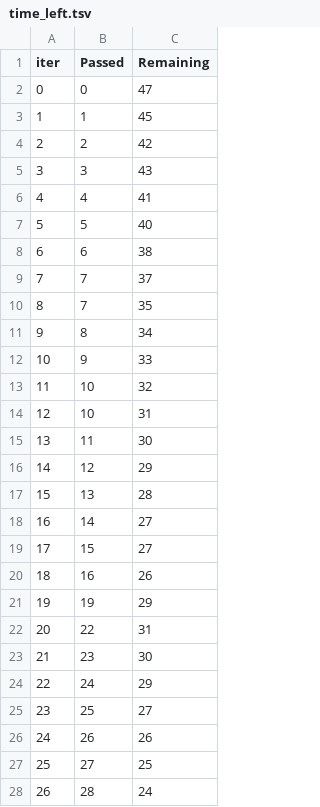
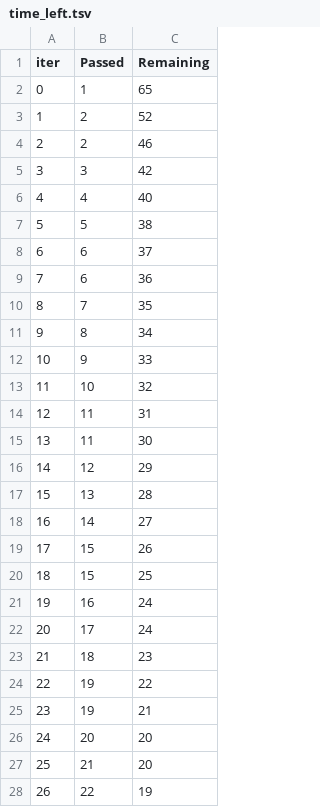
Before and after one commit to smartymetrics/alpha-bot, a TSV file: catboost_info/time_left.tsv, drawn as a sheet; only a part is shown; the diff covers the shown part only.

```diff
--- a/catboost_info/time_left.tsv
+++ b/catboost_info/time_left.tsv
@@ -1,10 +1,10 @@
 iter	Passed	Remaining
-0	0	47
-1	1	45
-2	2	42
-3	3	43
-4	4	41
-5	5	40
-6	6	38
-7	7	37
+0	1	65
+1	2	52
+2	2	46
+3	3	42
+4	4	40
+5	5	38
+6	6	37
+7	6	36
 8	7	35
@@ -13,3 +13,3 @@ iter	Passed	Remaining
 11	10	32
-12	10	31
+12	11	31
 13	11	30
@@ -18,11 +18,11 @@ iter	Passed	Remaining
 16	14	27
-17	15	27
-18	16	26
-19	19	29
-20	22	31
-21	23	30
-22	24	29
-23	25	27
-24	26	26
-25	27	25
-26	28	24
+17	15	26
+18	15	25
+19	16	24
+20	17	24
+21	18	23
+22	19	22
+23	19	21
+24	20	20
+25	21	20
+26	22	19
```
Also changed, not shown: 45 edited cells elsewhere in this file, catboost_info/learn_error.tsv, 26 other files.
